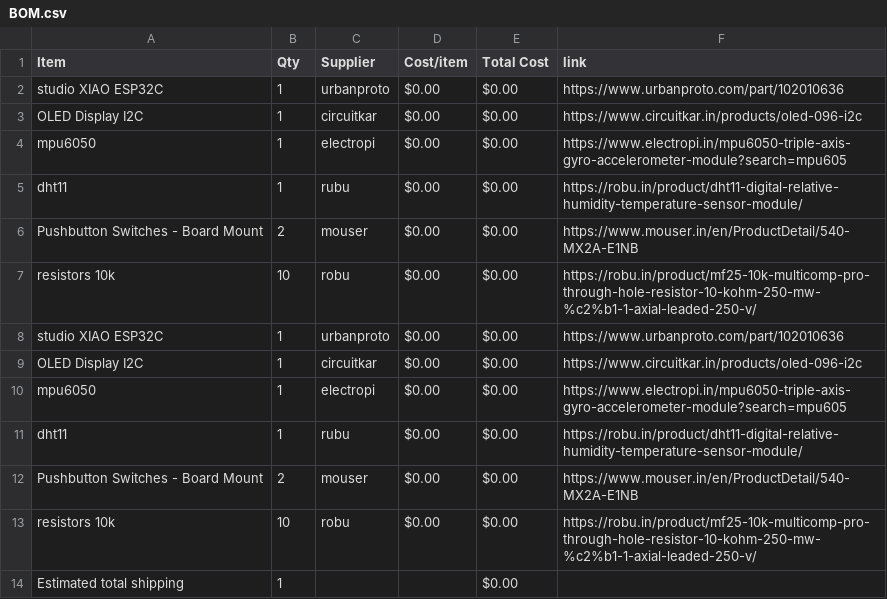
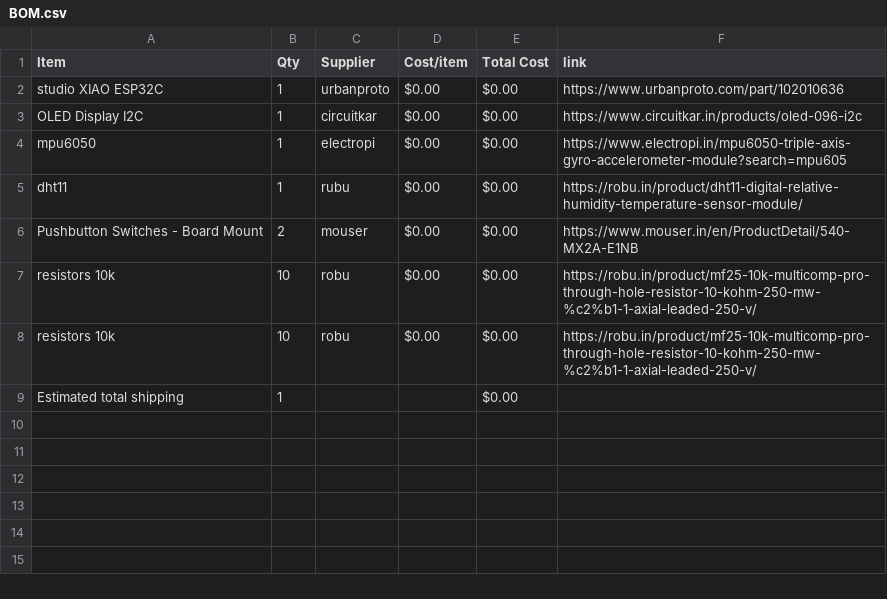
Before and after one commit to ez-pratham/half-life_VP, a CSV file: BOM.csv, drawn as a sheet; the diff names each change by its address in the sheet, - before the commit and + after, or states it on an @@ line.

Commit message:
Sync Starbie from Half Life

```diff
--- a/BOM.csv
+++ b/BOM.csv
-row 8: studio XIAO ESP32C | 1 | urbanproto | $0.00 | $0.00 | https://www.urbanproto.com/part/102010636
-row 9: OLED Display I2C | 1 | circuitkar | $0.00 | $0.00 | https://www.circuitkar.in/products/oled-096-i2c
-row 10: mpu6050 | 1 | electropi | $0.00 | $0.00 | https://www.electropi.in/mpu6050-triple-axis-gyro-accelerometer-module?search=mpu605
-row 11: dht11 | 1 | rubu | $0.00 | $0.00 | https://robu.in/product/dht11-digital-relative-humidity-temperature-sensor-module/
-row 12: Pushbutton Switches - Board Mount | 2 | mouser | $0.00 | $0.00 | https://www.mouser.in/en/ProductDetail/540-MX2A-E1NB
```
